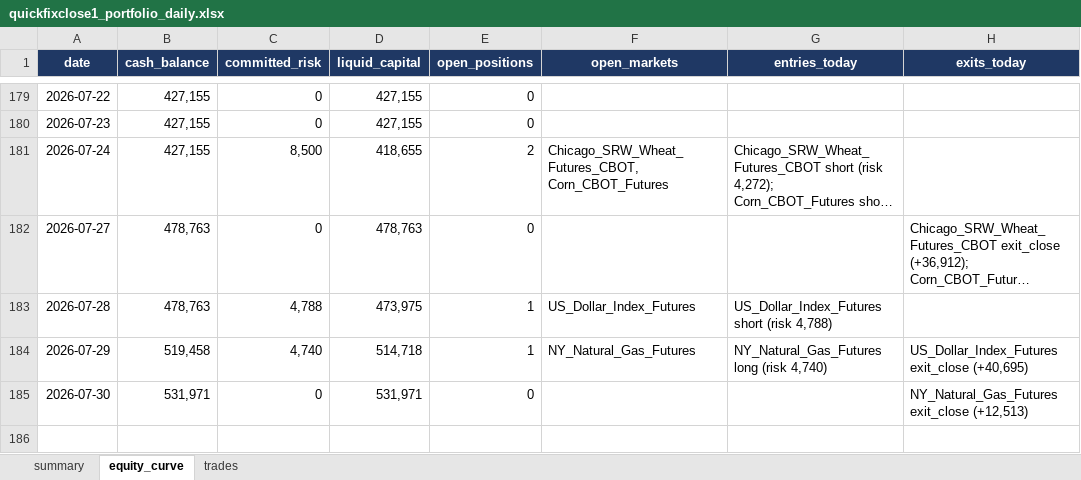
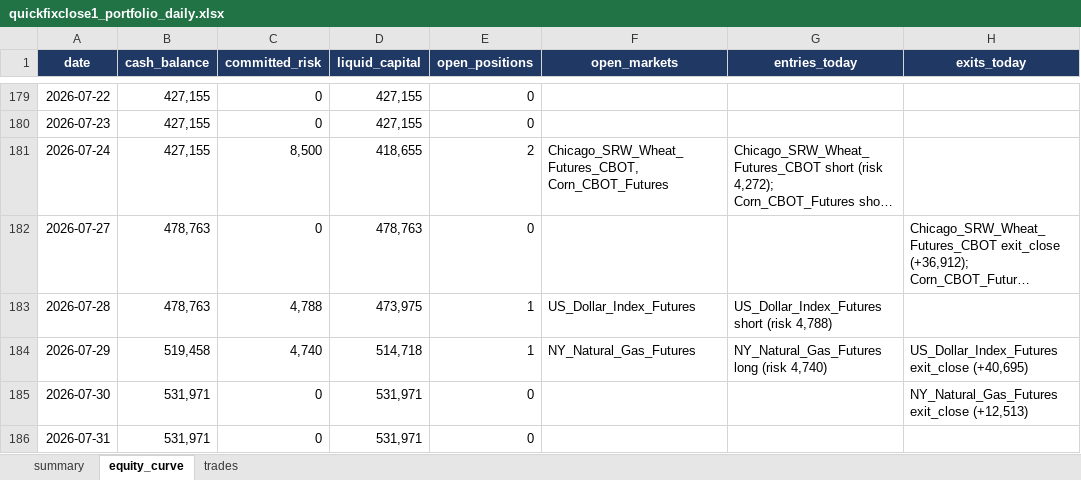
Before and after one commit to Rietveld800/strategy_tester, an Excel workbook: output/quickfixclose1_portfolio_daily.xlsx, sheet equity_curve, drawn as a sheet; only a part is shown, gaps mark what is left out; long unchanged cells end in …; values as stored, in another font and other column widths than the file's, no borders; charts and pictures not drawn; the diff names each change by its address in the sheet, - before the commit and + after, or states it on an @@ line.

```diff
--- a/output/quickfixclose1_portfolio_daily.xlsx (sheet equity_curve)
+++ b/output/quickfixclose1_portfolio_daily.xlsx (sheet equity_curve)
+row 186: 2026-07-31 | 531,971 | 0 | 531,971 | 0
```
Also changed, not shown: sheet summary, charts or pictures, output/quickfix_portfolio_daily.xlsx, output/quickfixclose0_portfolio_daily.xlsx, 30 other files.
